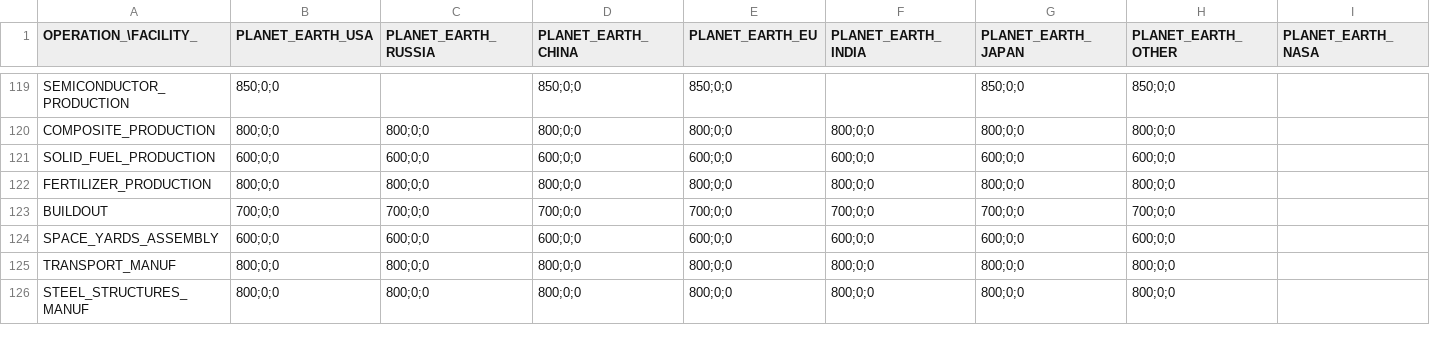
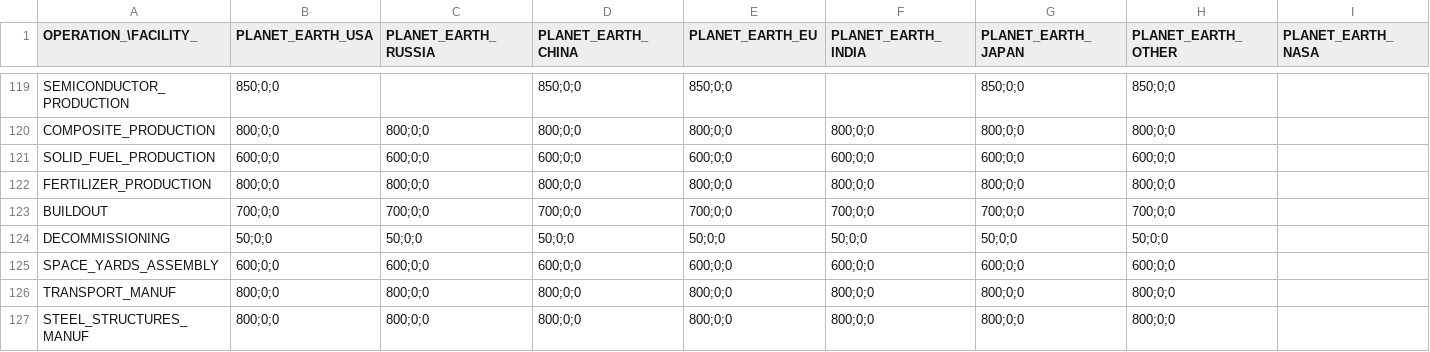
Before and after one commit to t2civ/astropolis_public, a TSV file: tables/facilities_operations.tsv, drawn as a sheet; only a part is shown, gaps mark what is left out; rows hold the shown columns only; the diff names each change by its address in the sheet, - before the commit and + after, or states it on an @@ line.

```diff
--- a/tables/facilities_operations.tsv
+++ b/tables/facilities_operations.tsv
+row 124: DECOMMISSIONING | 50;0;0 | 50;0;0 | 50;0;0 | 50;0;0 | 50;0;0 | 50;0;0 | 50;0;0
```
Also changed, not shown: tables/facilities_modules.tsv, tables/modules.tsv, 1 other file.
